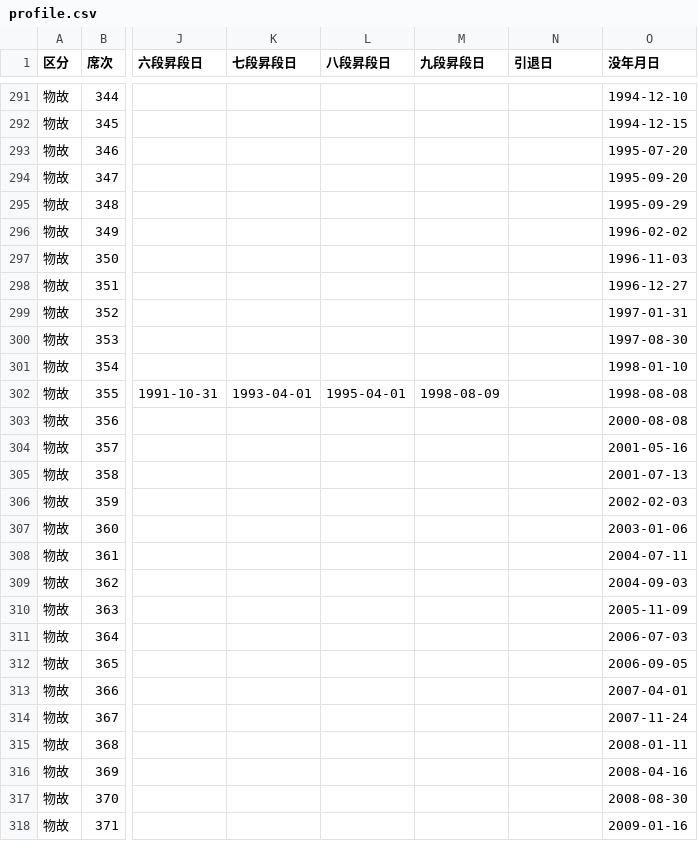
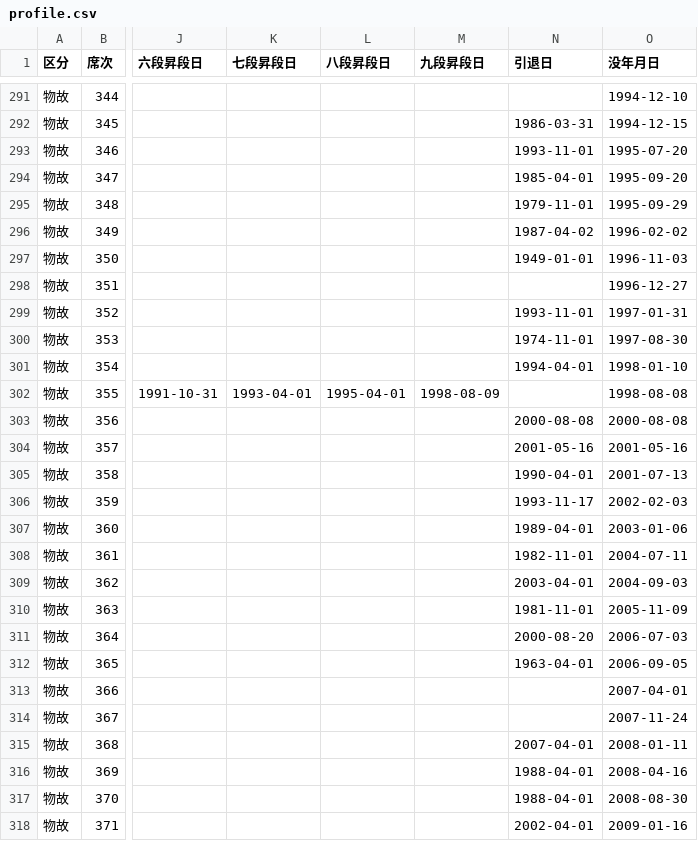
Before and after one commit to ulti-shogi/beta-open, a CSV file: profile.csv, drawn as a sheet; only a part is shown, gaps mark what is left out; the diff covers the shown part only; the diff names each change by its address in the sheet, - before the commit and + after, or states it on an @@ line.

```diff
--- a/profile.csv
+++ b/profile.csv
-N292 (引退日): (empty)
+N292 (引退日): 1986-03-31
-N293 (引退日): (empty)
+N293 (引退日): 1993-11-01
-N294 (引退日): (empty)
+N294 (引退日): 1985-04-01
-N295 (引退日): (empty)
+N295 (引退日): 1979-11-01
-N296 (引退日): (empty)
+N296 (引退日): 1987-04-02
-N297 (引退日): (empty)
+N297 (引退日): 1949-01-01
-N299 (引退日): (empty)
+N299 (引退日): 1993-11-01
-N300 (引退日): (empty)
+N300 (引退日): 1974-11-01
-N301 (引退日): (empty)
+N301 (引退日): 1994-04-01
-N303 (引退日): (empty)
+N303 (引退日): 2000-08-08
-N304 (引退日): (empty)
+N304 (引退日): 2001-05-16
-N305 (引退日): (empty)
+N305 (引退日): 1990-04-01
-N306 (引退日): (empty)
+N306 (引退日): 1993-11-17
-N307 (引退日): (empty)
+N307 (引退日): 1989-04-01
-N308 (引退日): (empty)
+N308 (引退日): 1982-11-01
-N309 (引退日): (empty)
+N309 (引退日): 2003-04-01
-N310 (引退日): (empty)
+N310 (引退日): 1981-11-01
-N311 (引退日): (empty)
+N311 (引退日): 2000-08-20
-N312 (引退日): (empty)
+N312 (引退日): 1963-04-01
-N315 (引退日): (empty)
+N315 (引退日): 2007-04-01
-N316:N317 (引退日): (empty)
+N316:N317 (引退日): 1988-04-01
-N318 (引退日): (empty)
+N318 (引退日): 2002-04-01
```
Also changed, not shown: 1 removed row and 46 edited cells elsewhere in this file.
